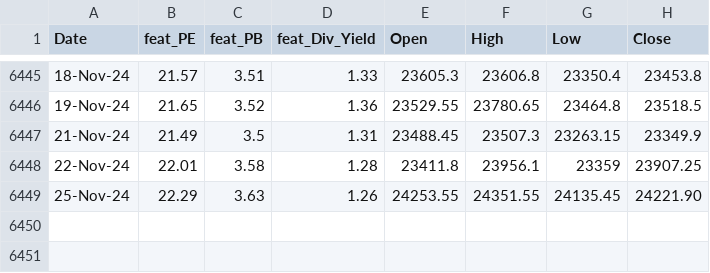
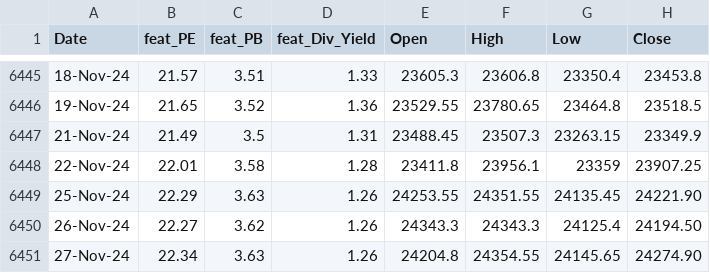
Before and after one commit to anirbanghoshsbi/.github.io, a CSV file: work/ml/data_fundamental.csv, drawn as a sheet; only a part is shown, gaps mark what is left out; the diff names each change by its address in the sheet, - before the commit and + after, or states it on an @@ line.

Commit message:
Update data_fundamental.csv

```diff
--- a/work/ml/data_fundamental.csv
+++ b/work/ml/data_fundamental.csv
+row 6450: 26-Nov-24 | 22.27 | 3.62 | 1.26 | 24343.3 | 24343.3 | 24125.4 | 24194.50
+row 6451: 27-Nov-24 | 22.34 | 3.63 | 1.26 | 24204.8 | 24354.55 | 24145.65 | 24274.90
```
